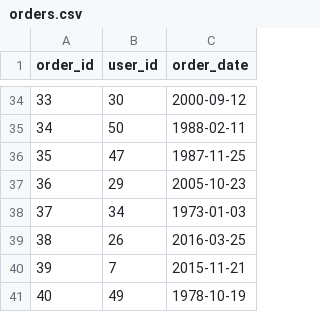
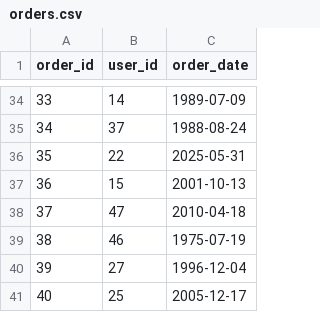
Before and after one commit to SrustiSulipalmath/ecom-synthetic-data, a CSV file: orders.csv, drawn as a sheet; only a part is shown, gaps mark what is left out; the diff covers the shown part only.

```diff
--- a/orders.csv
+++ b/orders.csv
@@ -34,8 +34,8 @@ order_id,user_id,order_date
-33,30,2000-09-12
-34,50,1988-02-11
-35,47,1987-11-25
-36,29,2005-10-23
-37,34,1973-01-03
-38,26,2016-03-25
-39,7,2015-11-21
-40,49,1978-10-19
+33,14,1989-07-09
+34,37,1988-08-24
+35,22,2025-05-31
+36,15,2001-10-13
+37,47,2010-04-18
+38,46,1975-07-19
+39,27,1996-12-04
+40,25,2005-12-17
```
Also changed, not shown: 64 edited cells elsewhere in this file, order_items.csv, payments.csv, 5 other files.
